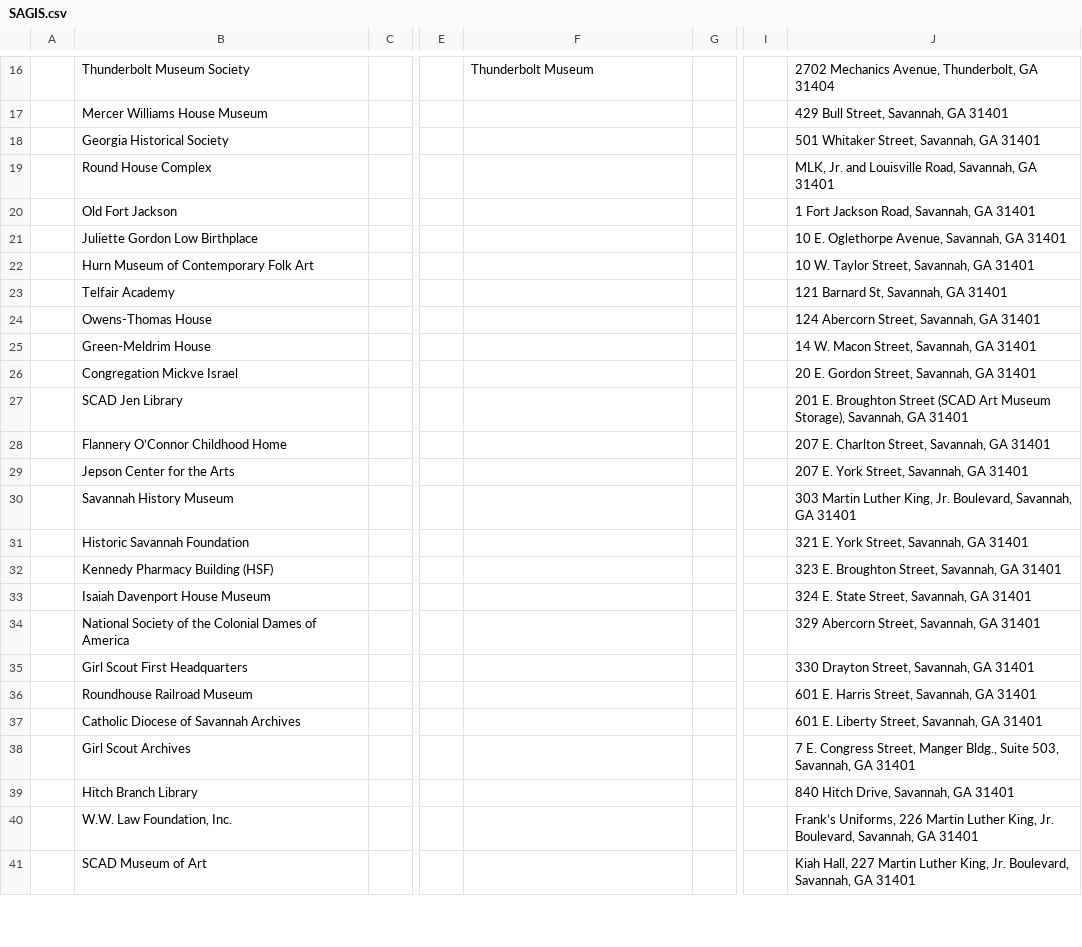
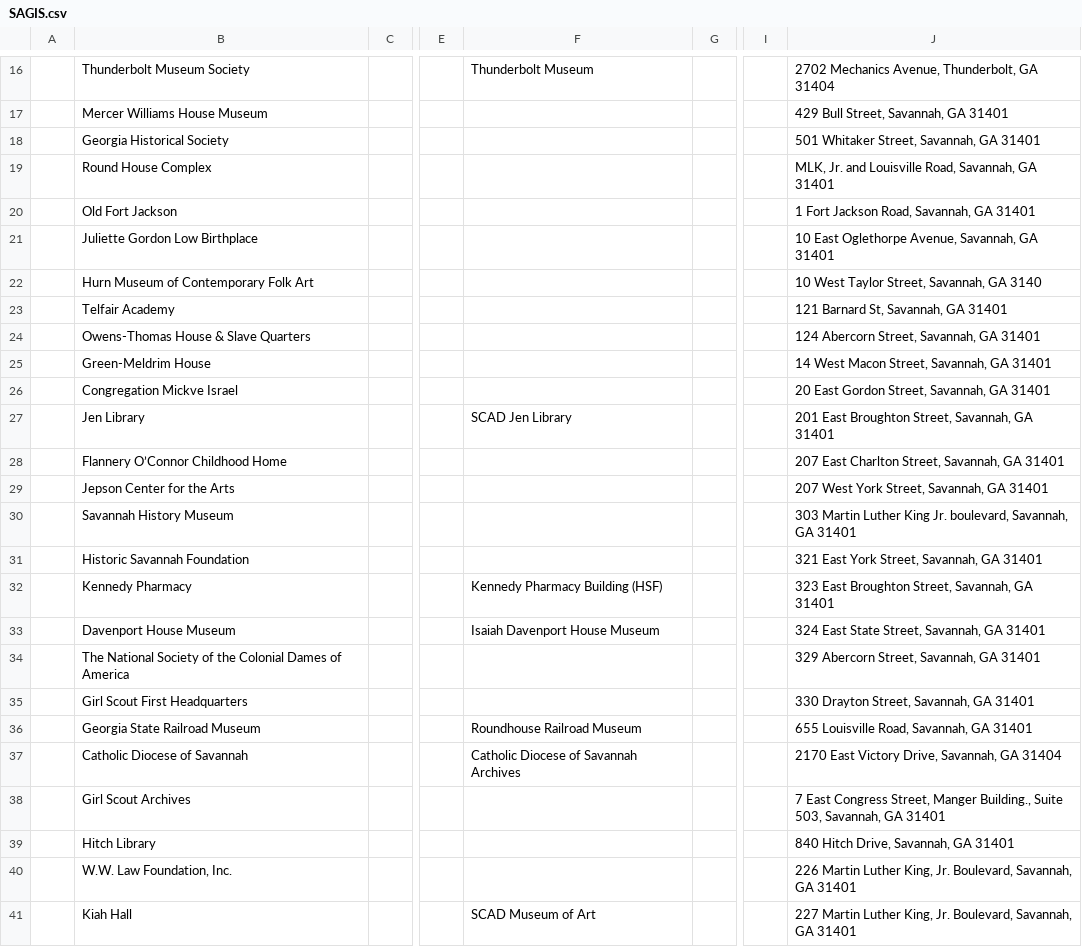
Before and after one commit to AUC-Woodruff-Library/GaNCH-data, a CSV file: data/SAGIS.csv, drawn as a sheet; only a part is shown, gaps mark what is left out; the diff covers the shown part only; the diff names each change by its address in the sheet, - before the commit and + after, or states it on an @@ line.

Commit message:
sagis update

```diff
--- a/data/SAGIS.csv
+++ b/data/SAGIS.csv
-J21: 10 E. Oglethorpe Avenue, Savannah, GA 31401
+J21: 10 East Oglethorpe Avenue, Savannah, GA 31401
-J22: 10 W. Taylor Street, Savannah, GA 31401
+J22: 10 West Taylor Street, Savannah, GA 3140
-B24: Owens-Thomas House
+B24: Owens-Thomas House & Slave Quarters
-J25: 14 W. Macon Street, Savannah, GA 31401
+J25: 14 West Macon Street, Savannah, GA 31401
-J26: 20 E. Gordon Street, Savannah, GA 31401
+J26: 20 East Gordon Street, Savannah, GA 31401
-B27: SCAD Jen Library
+B27: Jen Library
-F27: (empty)
+F27: SCAD Jen Library
-J27: 201 E. Broughton Street (SCAD Art Museum Storage), Savannah, GA…
+J27: 201 East Broughton Street, Savannah, GA…
-J28: 207 E. Charlton Street, Savannah, GA 31401
+J28: 207 East Charlton Street, Savannah, GA 31401
-J29: 207 E. York Street, Savannah, GA 31401
+J29: 207 West York Street, Savannah, GA 31401
-J30: …Martin Luther King, Jr. Boulevard, Savannah, GA…
+J30: …Martin Luther King Jr. boulevard, Savannah, GA…
-J31: 321 E. York Street, Savannah, GA 31401
+J31: 321 East York Street, Savannah, GA 31401
-B32: Kennedy Pharmacy Building (HSF)
+B32: Kennedy Pharmacy
-F32: (empty)
+F32: Kennedy Pharmacy Building (HSF)
-J32: 323 E. Broughton Street, Savannah, GA 31401
+J32: 323 East Broughton Street, Savannah, GA 31401
-B33: Isaiah Davenport House Museum
+B33: Davenport House Museum
-F33: (empty)
+F33: Isaiah Davenport House Museum
-J33: 324 E. State Street, Savannah, GA 31401
+J33: 324 East State Street, Savannah, GA 31401
-B34: National Society…
+B34: The National Society…
-B36: Roundhouse Railroad Museum
+B36: Georgia State Railroad Museum
-F36: (empty)
+F36: Roundhouse Railroad Museum
-J36: 601 E. Harris Street, Savannah, GA 31401
+J36: 655 Louisville Road, Savannah, GA 31401
-B37: Catholic Diocese of Savannah Archives
+B37: Catholic Diocese of Savannah
-F37: (empty)
+F37: Catholic Diocese of Savannah Archives
-J37: 601 E. Liberty Street, Savannah, GA 31401
+J37: 2170 East Victory Drive, Savannah, GA 31404
-J38: 7 E. Congress Street, Manger Bldg., Suite 503,…
+J38: 7 East Congress Street, Manger Building., Suite 503,…
-B39: Hitch Branch Library
+B39: Hitch Library
-J40: Frank’s Uniforms, 226 Martin…
+J40: 226 Martin…
-B41: SCAD Museum of Art
+B41: Kiah Hall
-F41: (empty)
+F41: SCAD Museum of Art
-J41: Kiah Hall, 227 Martin…
+J41: 227 Martin…
```
Also changed, not shown: 1 added row and 32 edited cells elsewhere in this file.
